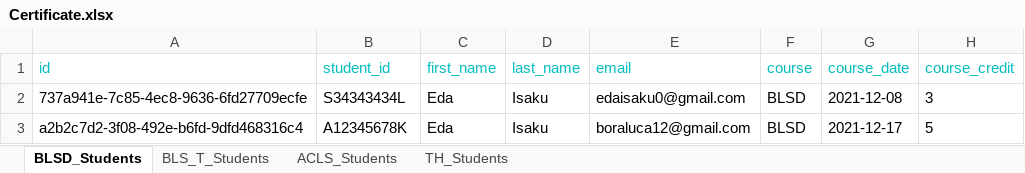
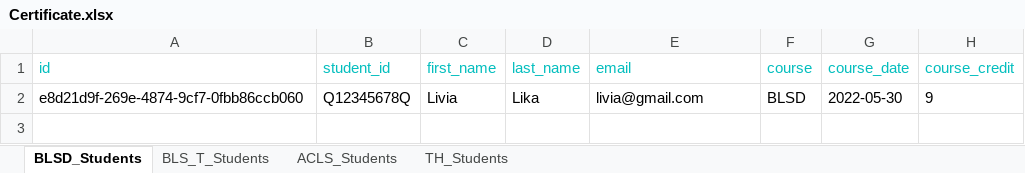
Before and after one commit to EdaIsaku/CertVerify, an Excel workbook: src/exportToExcel/Certificate.xlsx, sheet BLSD_Students, drawn as a sheet; values as stored, in another font and other column widths than the file's, no borders; removed rows and columns are numbered as before the commit, all else as after; the diff names each change by its address in the sheet, - before the commit and + after, or states it on an @@ line.

```diff
--- a/src/exportToExcel/Certificate.xlsx (sheet BLSD_Students)
+++ b/src/exportToExcel/Certificate.xlsx (sheet BLSD_Students)
-row 2: 737a941e-7c85-4ec8-9636-6fd27709ecfe | S34343434L | Eda | Isaku | edaisaku0@gmail.com | BLSD | 2021-12-08 | 3
-row 3: a2b2c7d2-3f08-492e-b6fd-9dfd468316c4 | A12345678K | Eda | Isaku | boraluca12@gmail.com | BLSD | 2021-12-17 | 5
+row 2: e8d21d9f-269e-4874-9cf7-0fbb86ccb060 | Q12345678Q | Livia | Lika | livia@gmail.com | BLSD | 2022-05-30 | 9
```
Also changed, not shown: sheet BLS_T_Students, 22 other files.
